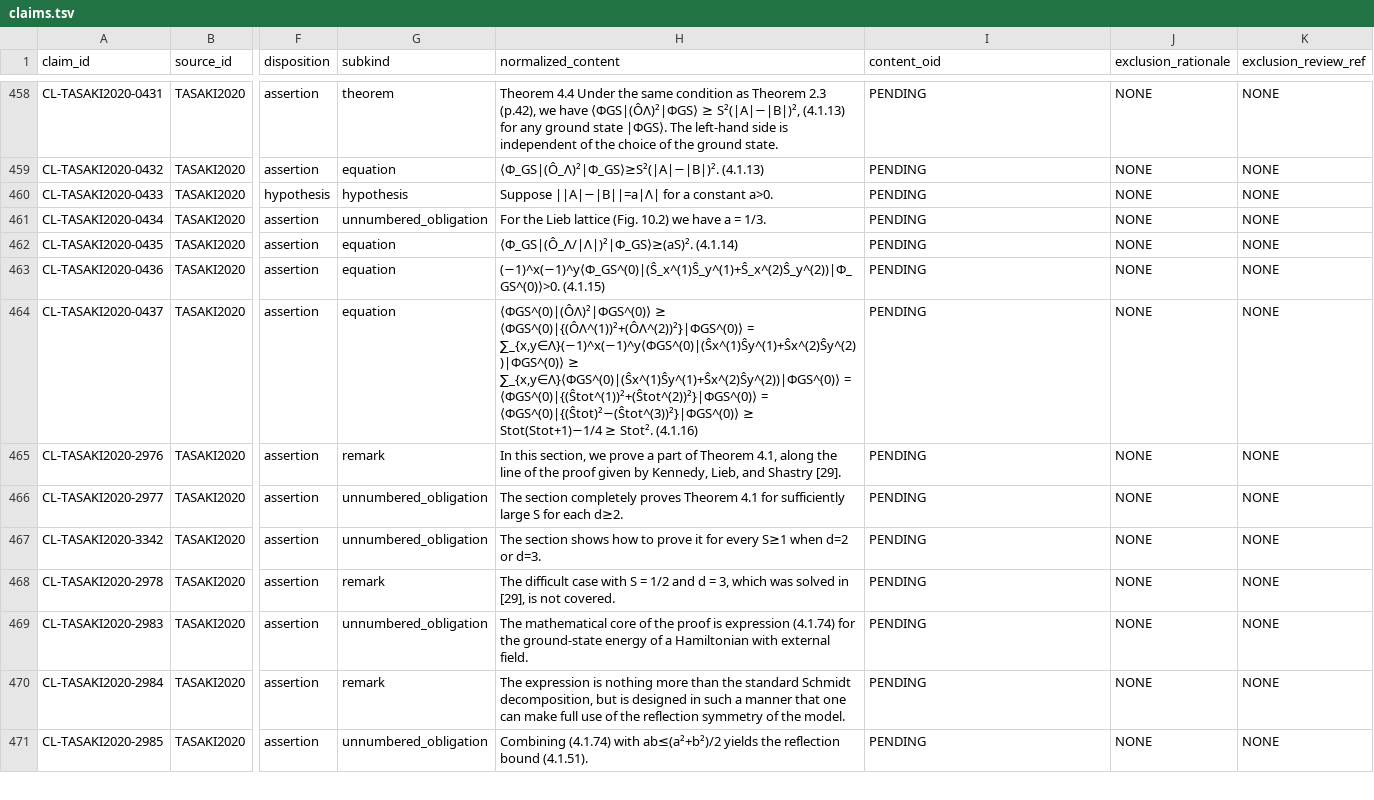
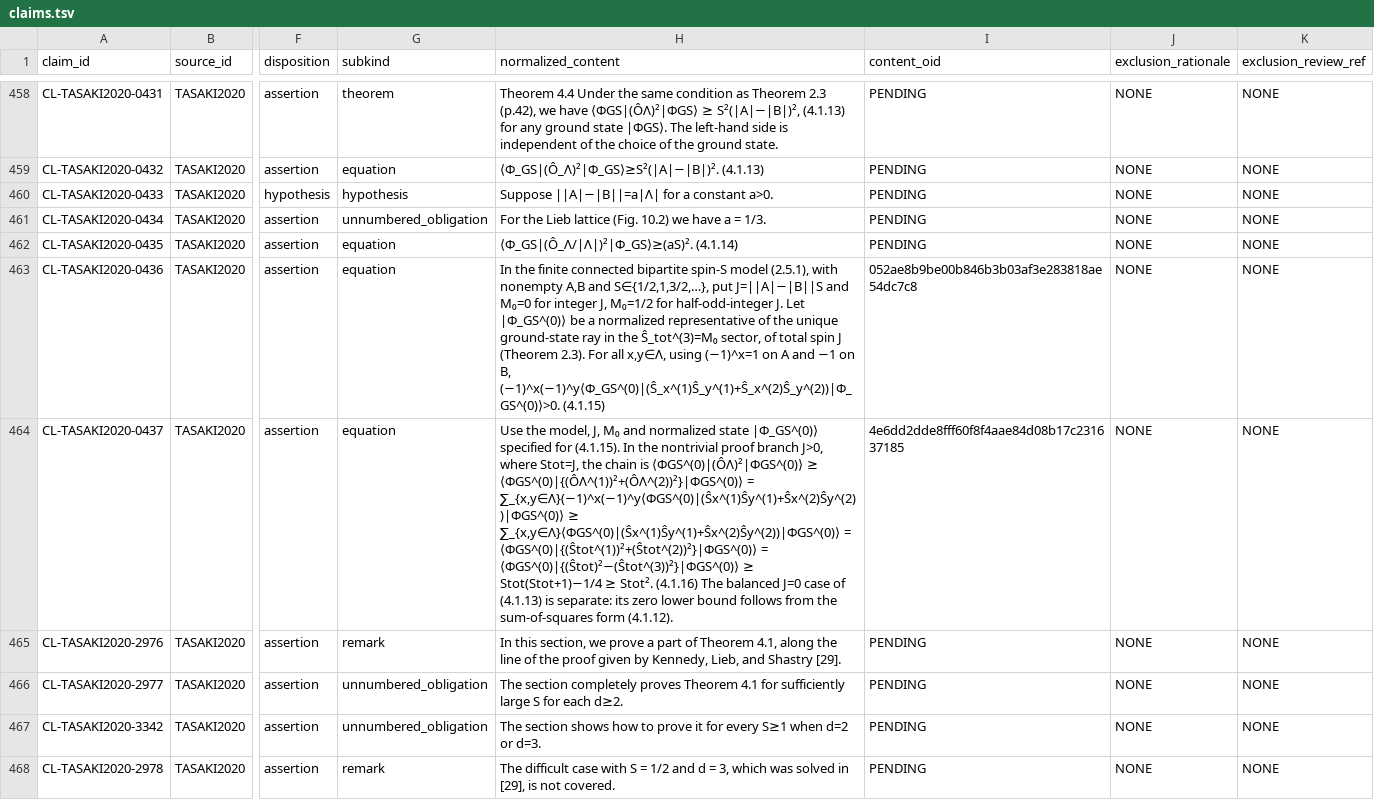
Before and after one commit to phasetr/lattice-system, a TSV file: registry/claims.tsv, drawn as a sheet; only a part is shown, gaps mark what is left out; the shorter side is filled out with more unchanged rows; the diff names each change by its address in the sheet, - before the commit and + after, or states it on an @@ line.

Commit message:
Normalize ferrimagnetic proof-display context

```diff
--- a/registry/claims.tsv
+++ b/registry/claims.tsv
-H463 (normalized_content): (−1)^x(−1)^y⟨Φ_GS^(0)|(Ŝ_x^(1)Ŝ_y^(1)+Ŝ_x^(2)Ŝ_y^(2))|Φ_GS^(0)⟩>0. (4.1.15)
+H463 (normalized_content): In the finite connected bipartite spin-S model (2.5.1), with nonempty A,B and S∈{1/2,1,3/2,…}, put J=||A|−|B||S and M₀=0 for integer J, M₀=1/2 for half-odd-integer J. Let |Φ_GS^(0)⟩ be a normalized representative of the unique ground-state ray in the Ŝ_tot^(3)=M₀ sector, of total spin J (Theorem 2.3). For all x,y∈Λ, using (−1)^x=1 on A and −1 on B, (−1)^x(−1)^y⟨Φ_GS^(0)|(Ŝ_x^(1)Ŝ_y^(1)+Ŝ_x^(2)Ŝ_y^(2))|Φ_GS^(0)⟩>0. (4.1.15)
-I463 (content_oid): PENDING
+I463 (content_oid): 052ae8b9be00b846b3b03af3e283818ae54dc7c8
-H464 (normalized_content): ⟨ΦGS^(0)|(ÔΛ)²|ΦGS^(0)⟩ ≥ ⟨ΦGS^(0)|{(ÔΛ^(1))²+(ÔΛ^(2))²}|ΦGS^(0)⟩ = ∑_{x,y∈Λ}(−1)^x(−1)^y⟨ΦGS^(0)|(Ŝx^(1)Ŝy^(1)+Ŝx^(2)Ŝy^(2))|ΦGS^(0)⟩ ≥ ∑_{x,y∈Λ}⟨ΦGS^(0)|(Ŝx^(1)Ŝy^(1)+Ŝx^(2)Ŝy^(2))|ΦGS^(0)⟩ = ⟨ΦGS^(0)|{(Ŝtot^(1))²+(Ŝtot^(2))²}|ΦGS^(0)⟩ = ⟨ΦGS^(0)|{(Ŝtot)²−(Ŝtot^(3))²}|ΦGS^(0)⟩ ≥ Stot(Stot+1)−1/4 ≥ Stot². (4.1.16)
+H464 (normalized_content): Use the model, J, M₀ and normalized state |Φ_GS^(0)⟩ specified for (4.1.15). In the nontrivial proof branch J>0, where Stot=J, the chain is ⟨ΦGS^(0)|(ÔΛ)²|ΦGS^(0)⟩ ≥ ⟨ΦGS^(0)|{(ÔΛ^(1))²+(ÔΛ^(2))²}|ΦGS^(0)⟩ = ∑_{x,y∈Λ}(−1)^x(−1)^y⟨ΦGS^(0)|(Ŝx^(1)Ŝy^(1)+Ŝx^(2)Ŝy^(2))|ΦGS^(0)⟩ ≥ ∑_{x,y∈Λ}⟨ΦGS^(0)|(Ŝx^(1)Ŝy^(1)+Ŝx^(2)Ŝy^(2))|ΦGS^(0)⟩ = ⟨ΦGS^(0)|{(Ŝtot^(1))²+(Ŝtot^(2))²}|ΦGS^(0)⟩ = ⟨ΦGS^(0)|{(Ŝtot)²−(Ŝtot^(3))²}|ΦGS^(0)⟩ ≥ Stot(Stot+1)−1/4 ≥ Stot². (4.1.16) The balanced J=0 case of (4.1.13) is separate: its zero lower bound follows from the sum-of-squares form (4.1.12).
-I464 (content_oid): PENDING
+I464 (content_oid): 4e6dd2dde8fff60f8f4aae84d08b17c231637185
```
Also changed, not shown: registry/claim-content-amendments.tsv, registry/claim-corrections.tsv, 5 other files.
